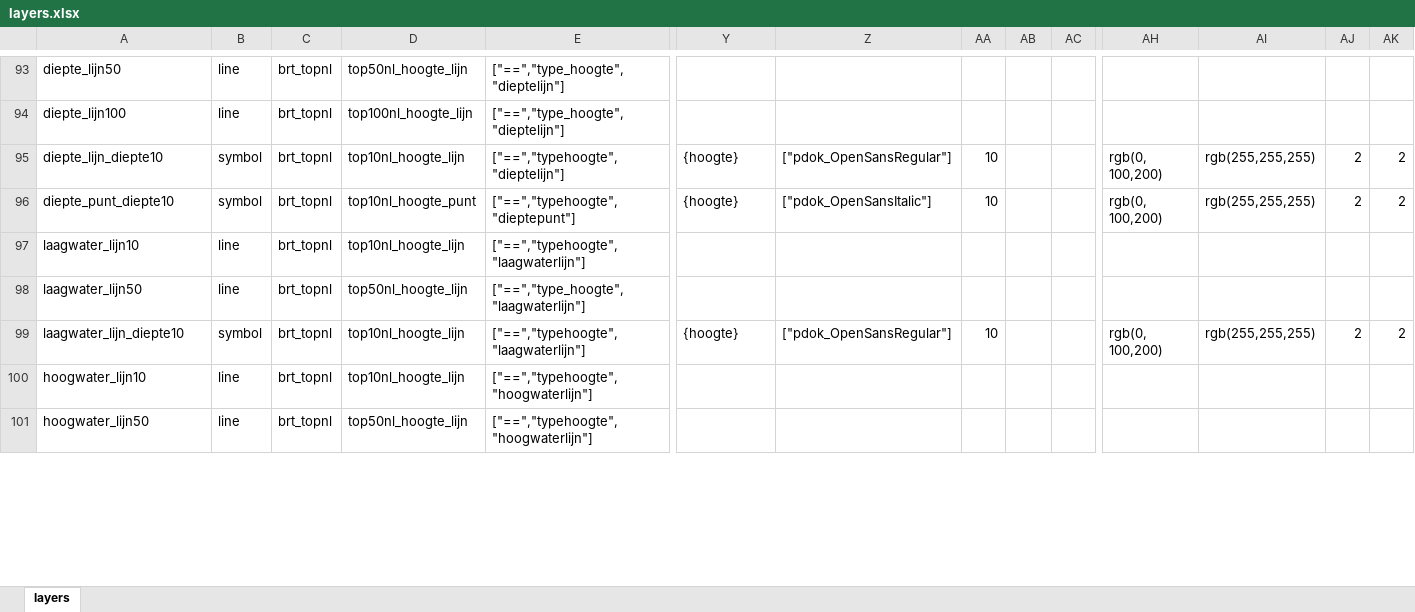
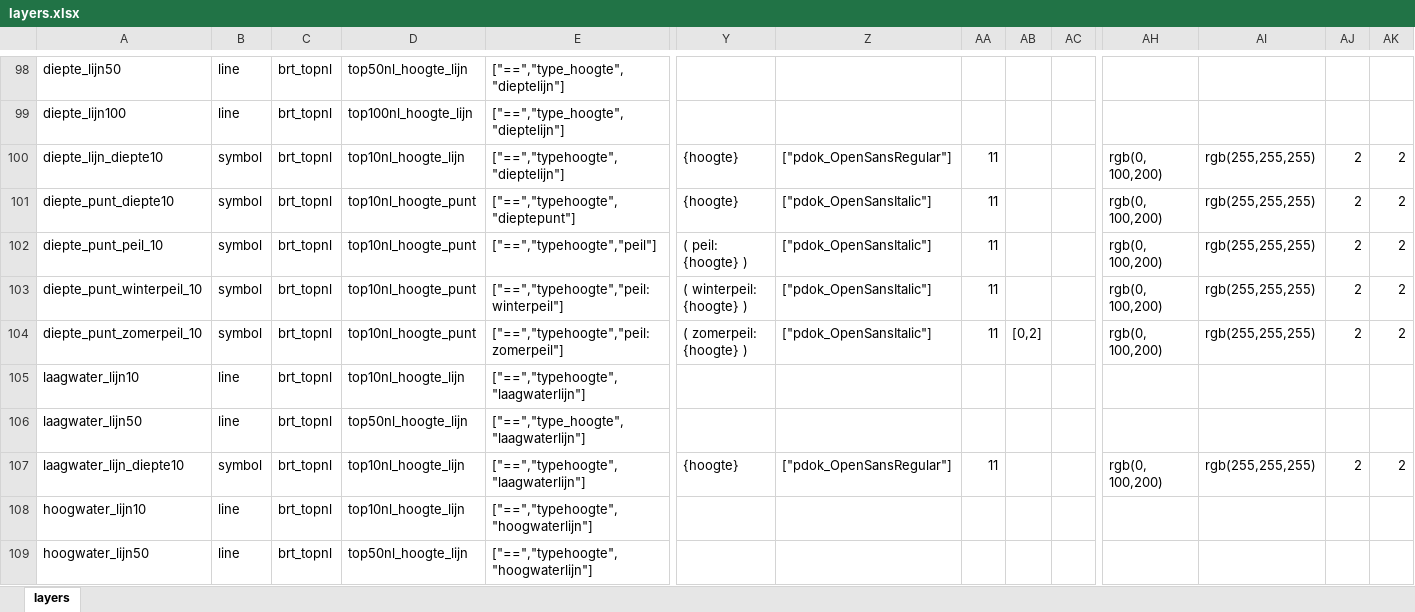
Before and after one commit to scubajorgen/pdok_top10nl_server, an Excel workbook: tileserver/styles/pdok/layers.xlsx, sheet layers, drawn as a sheet; only a part is shown, gaps mark what is left out; values as stored, in another font and other column widths than the file's, no borders; addresses are those after the commit; rows hold the shown columns only; the diff covers the shown part only; the diff names each change by its address in the sheet, - before the commit and + after, or states it on an @@ line.

Commit message:
Update: peil and dok added, improvements

```diff
--- a/tileserver/styles/pdok/layers.xlsx (sheet layers)
+++ b/tileserver/styles/pdok/layers.xlsx (sheet layers)
-AA100:AA101: 10
+AA100:AA101: 11
+row 102: diepte_punt_peil_10 | symbol | brt_topnl | top10nl_hoogte_punt | ["==","typehoogte","peil"] | ( peil: {hoogte} ) | ["pdok_OpenSansItalic"] | 11 |  |  | rgb(0, 100,200) | rgb(255,255,255) | 2 | 2
+row 103: diepte_punt_winterpeil_10 | symbol | brt_topnl | top10nl_hoogte_punt | ["==","typehoogte","peil: winterpeil"] | ( winterpeil: {hoogte} ) | ["pdok_OpenSansItalic"] | 11 |  |  | rgb(0, 100,200) | rgb(255,255,255) | 2 | 2
+row 104: diepte_punt_zomerpeil_10 | symbol | brt_topnl | top10nl_hoogte_punt | ["==","typehoogte","peil: zomerpeil"] | ( zomerpeil: {hoogte} ) | ["pdok_OpenSansItalic"] | 11 | [0,2] |  | rgb(0, 100,200) | rgb(255,255,255) | 2 | 2
-AA107: 10
+AA107: 11
```
Also changed, not shown: 3 added rows, 2 removed rows, 4 moved rows and 9 edited cells elsewhere in this sheet, 2 other files.
